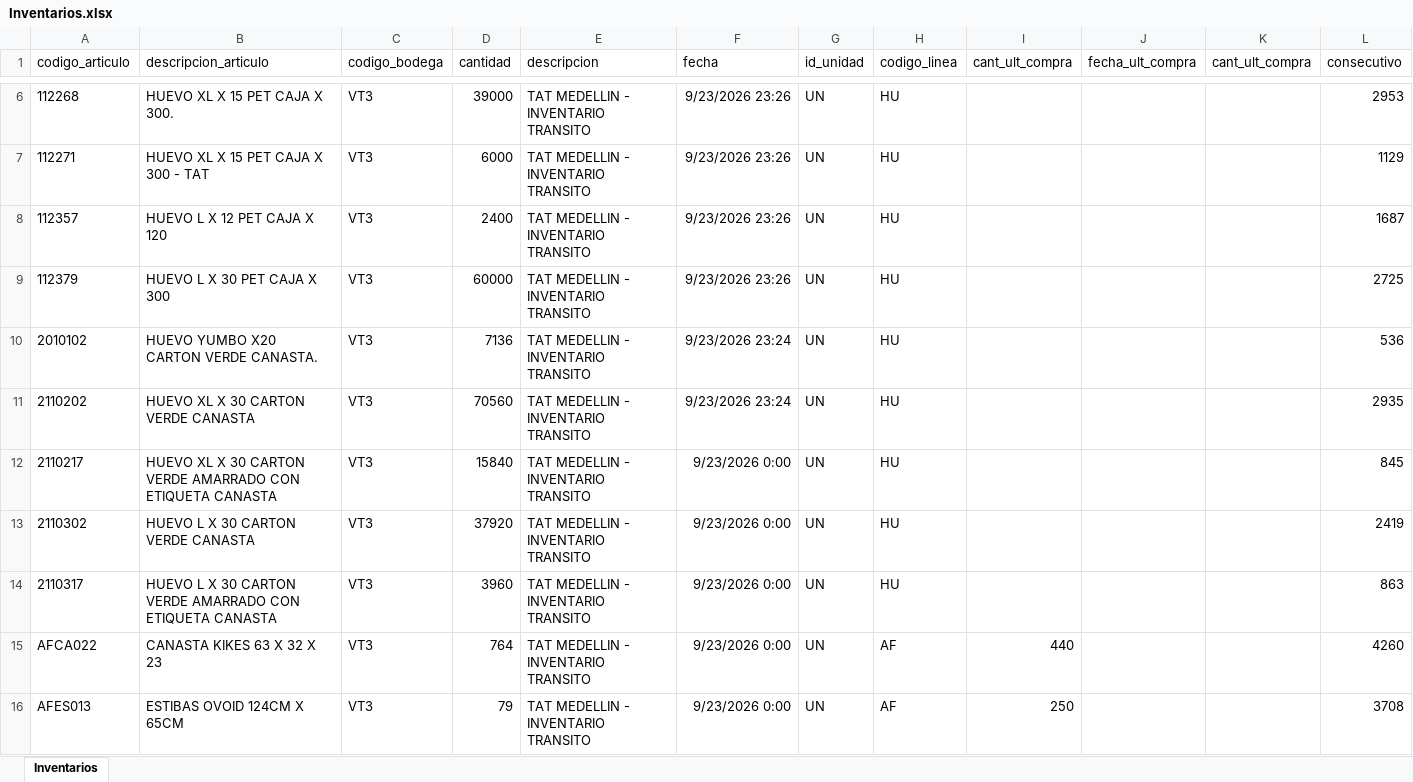
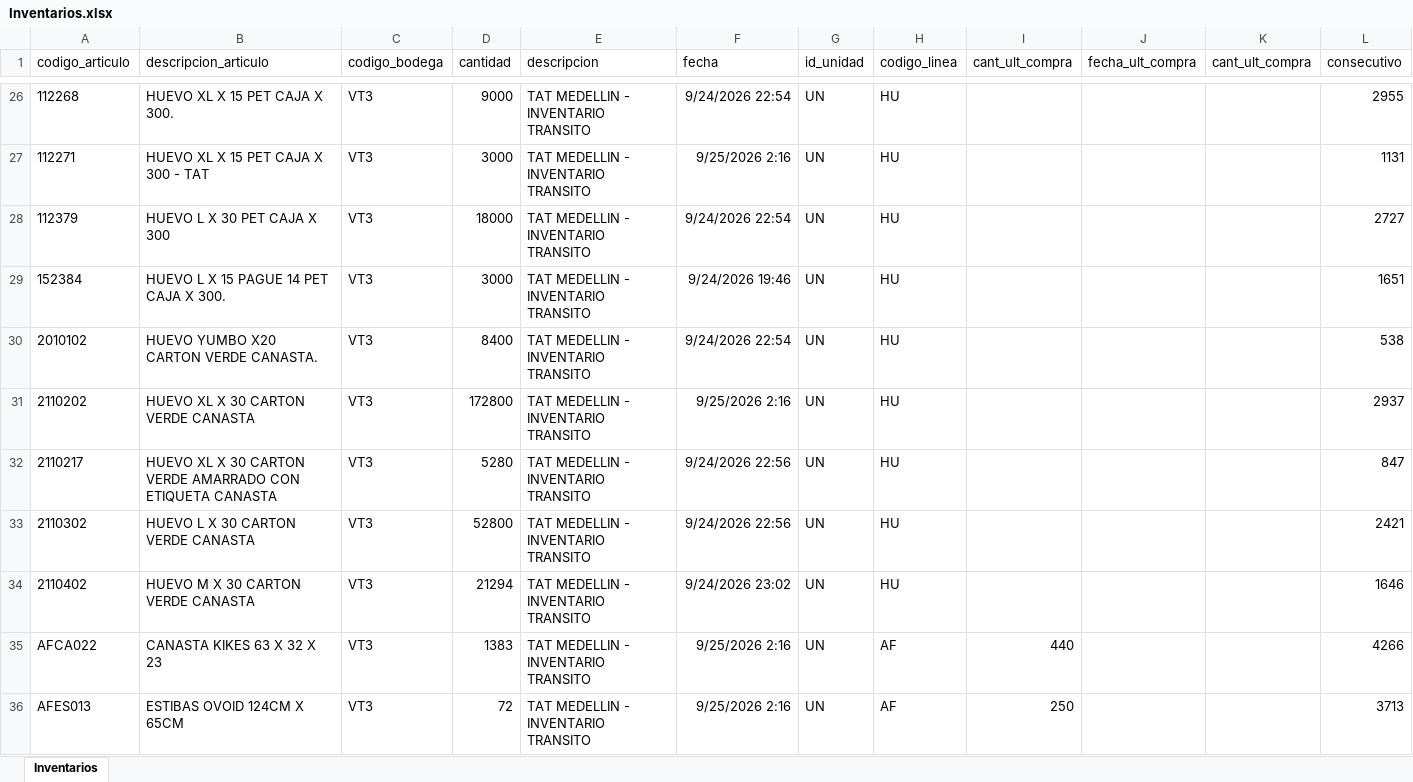
Before and after one commit to CamiVargas25/Inventarios, an Excel workbook: Inventarios.xlsx, sheet Inventarios, drawn as a sheet; only a part is shown, gaps mark what is left out; values as stored, in another font and other column widths than the file's, no borders; removed rows and columns are numbered as before the commit, all else as after; the diff covers the shown part only; the diff names each change by its address in the sheet, - before the commit and + after, or states it on an @@ line.

```diff
--- a/Inventarios.xlsx (sheet Inventarios)
+++ b/Inventarios.xlsx (sheet Inventarios)
-D26 (cantidad): 39000
+D26 (cantidad): 9000
-F26 (fecha): 9/23/2026 23:26
+F26 (fecha): 9/24/2026 22:54
-L26 (consecutivo): 2953
+L26 (consecutivo): 2955
-D27 (cantidad): 6000
+D27 (cantidad): 3000
-F27 (fecha): 9/23/2026 23:26
+F27 (fecha): 9/25/2026 2:16
-L27 (consecutivo): 1129
+L27 (consecutivo): 1131
-row 8: 112357 | HUEVO L X 12 PET CAJA X 120 | VT3 | 2400 | TAT MEDELLIN - INVENTARIO TRANSITO | 9/23/2026 23:26 | UN | HU |  |  |  | 1687
-D28 (cantidad): 60000
+D28 (cantidad): 18000
-F28 (fecha): 9/23/2026 23:26
+F28 (fecha): 9/24/2026 22:54
-L28 (consecutivo): 2725
+L28 (consecutivo): 2727
+row 29: 152384 | HUEVO L X 15 PAGUE 14 PET CAJA X 300. | VT3 | 3000 | TAT MEDELLIN - INVENTARIO TRANSITO | 9/24/2026 19:46 | UN | HU |  |  |  | 1651
-D30 (cantidad): 7136
+D30 (cantidad): 8400
-F30 (fecha): 9/23/2026 23:24
+F30 (fecha): 9/24/2026 22:54
-L30 (consecutivo): 536
+L30 (consecutivo): 538
-D31 (cantidad): 70560
+D31 (cantidad): 172800
-F31 (fecha): 9/23/2026 23:24
+F31 (fecha): 9/25/2026 2:16
-L31 (consecutivo): 2935
+L31 (consecutivo): 2937
-D32 (cantidad): 15840
+D32 (cantidad): 5280
-F32:F33 (fecha): 9/23/2026 0:00
+F32:F33 (fecha): 9/24/2026 22:56
-L32 (consecutivo): 845
+L32 (consecutivo): 847
-D33 (cantidad): 37920
+D33 (cantidad): 52800
-L33 (consecutivo): 2419
+L33 (consecutivo): 2421
-A34 (codigo_articulo): 2110317
+A34 (codigo_articulo): 2110402
-B34 (descripcion_articulo): HUEVO L X 30 CARTON VERDE AMARRADO CON ETIQUETA CANASTA
+B34 (descripcion_articulo): HUEVO M X 30 CARTON VERDE CANASTA
-D34 (cantidad): 3960
+D34 (cantidad): 21294
-F34 (fecha): 9/23/2026 0:00
+F34 (fecha): 9/24/2026 23:02
-L34 (consecutivo): 863
+L34 (consecutivo): 1646
-D35 (cantidad): 764
+D35 (cantidad): 1383
-F35:F36 (fecha): 9/23/2026 0:00
+F35:F36 (fecha): 9/25/2026 2:16
-L35 (consecutivo): 4260
+L35 (consecutivo): 4266
-D36 (cantidad): 79
+D36 (cantidad): 72
-L36 (consecutivo): 3708
+L36 (consecutivo): 3713
```
Also changed, not shown: 63 added rows, 50 removed rows and 252 edited cells elsewhere in this sheet, 5 other files.
